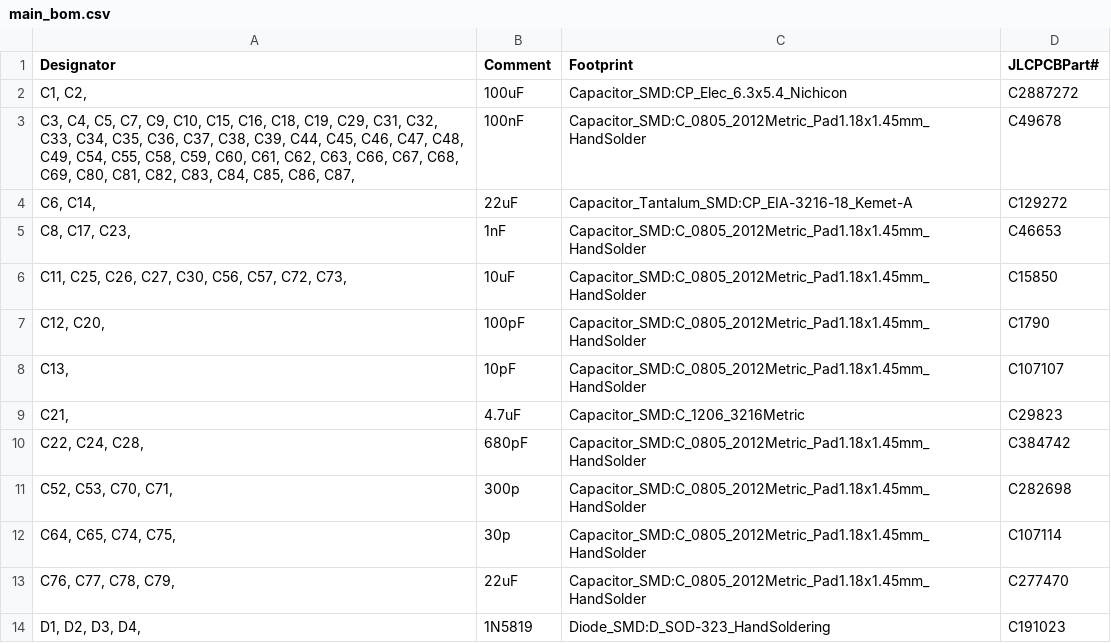
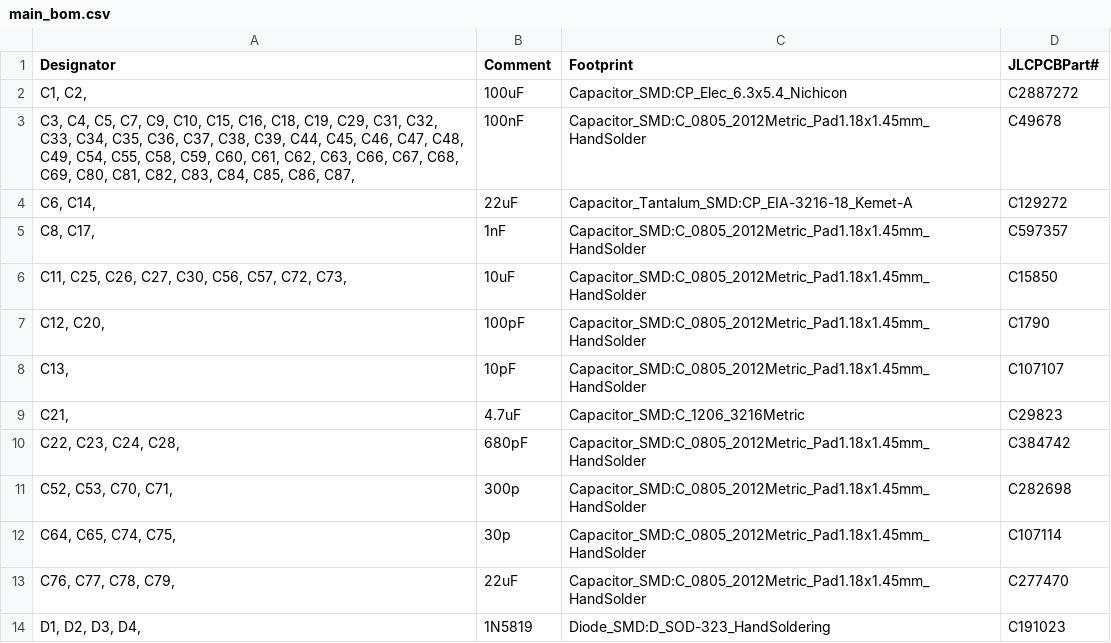
Before and after one commit to shannon-greenlight/twangilizer, a CSV file: main/bom/lcsc/main_bom.csv, drawn as a sheet; only a part is shown.

```diff
--- a/main/bom/lcsc/main_bom.csv
+++ b/main/bom/lcsc/main_bom.csv
@@ -4,3 +4,3 @@
 "C6, C14, ","22uF","Capacitor_Tantalum_SMD:CP_EIA-3216-18_Kemet-A","C129272"
-"C8, C17, C23, ","1nF","Capacitor_SMD:C_0805_2012Metric_Pad1.18x1.45mm_HandSolder","C46653"
+"C8, C17, ","1nF","Capacitor_SMD:C_0805_2012Metric_Pad1.18x1.45mm_HandSolder","C597357"
 "C11, C25, C26, C27, C30, C56, C57, C72, C73, ","10uF","Capacitor_SMD:C_0805_2012Metric_Pad1.18x1.45mm_HandSolder","C15850"
@@ -9,3 +9,3 @@
 "C21, ","4.7uF","Capacitor_SMD:C_1206_3216Metric","C29823"
-"C22, C24, C28, ","680pF","Capacitor_SMD:C_0805_2012Metric_Pad1.18x1.45mm_HandSolder","C384742"
+"C22, C23, C24, C28, ","680pF","Capacitor_SMD:C_0805_2012Metric_Pad1.18x1.45mm_HandSolder","C384742"
 "C52, C53, C70, C71, ","300p","Capacitor_SMD:C_0805_2012Metric_Pad1.18x1.45mm_HandSolder","C282698"
```
Also changed, not shown: main/bom/digi-key/main_full.csv, main/main.csv, 5 other files.
